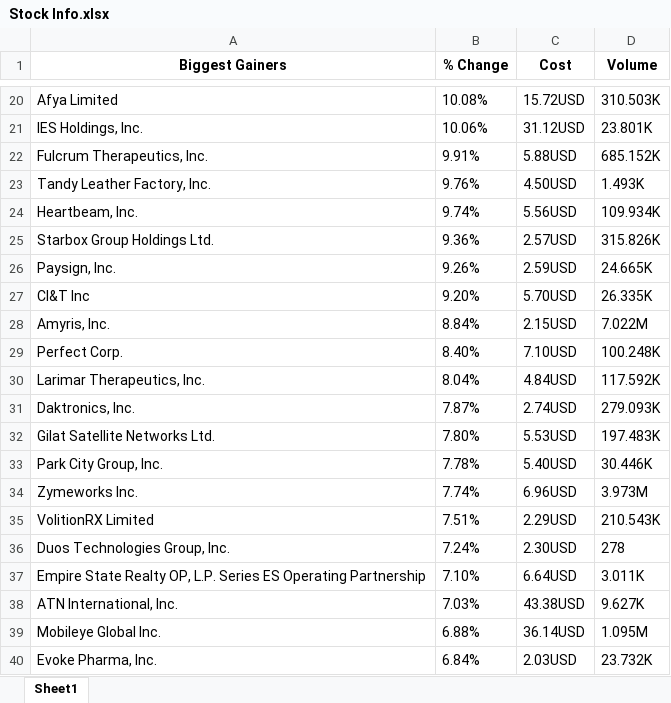
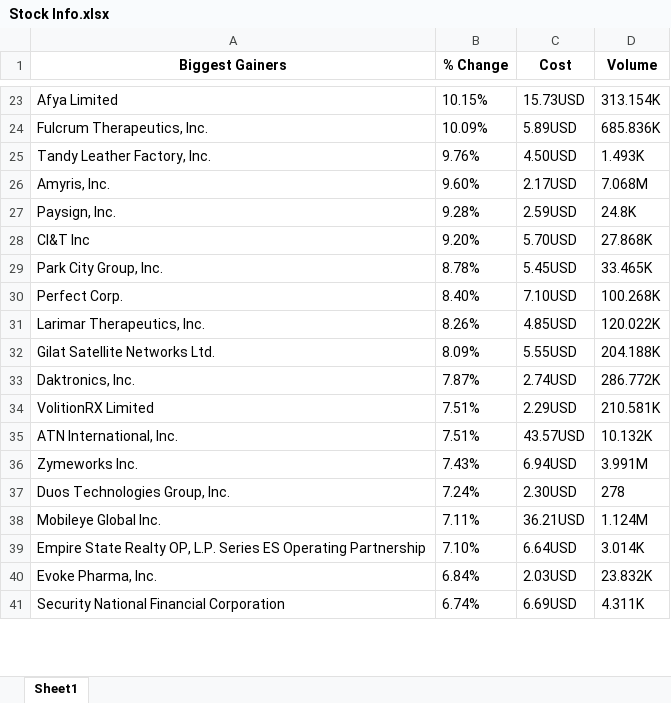
Before and after one commit to mekhaelt/Stock-Market-Web-Crawling, an Excel workbook: Stock Info.xlsx, sheet Sheet1, drawn as a sheet; only a part is shown, gaps mark what is left out; the shorter side is filled out with more unchanged rows; values as stored, in another font and other column widths than the file's, no borders; removed rows and columns are numbered as before the commit, all else as after; the diff covers the shown part only; the diff names each change by its address in the sheet, - before the commit and + after, or states it on an @@ line.

```diff
--- a/Stock Info.xlsx (sheet Sheet1)
+++ b/Stock Info.xlsx (sheet Sheet1)
-B23 (% Change): 10.08%
+B23 (% Change): 10.15%
-C23 (Cost): 15.72USD
+C23 (Cost): 15.73USD
-D23 (Volume): 310.503K
+D23 (Volume): 313.154K
-row 21: IES Holdings, Inc. | 10.06% | 31.12USD | 23.801K
-B24 (% Change): 9.91%
+B24 (% Change): 10.09%
-C24 (Cost): 5.88USD
+C24 (Cost): 5.89USD
-D24 (Volume): 685.152K
+D24 (Volume): 685.836K
-row 24: Heartbeam, Inc. | 9.74% | 5.56USD | 109.934K
-row 25: Starbox Group Holdings Ltd. | 9.36% | 2.57USD | 315.826K
+row 26: Amyris, Inc. | 9.60% | 2.17USD | 7.068M
-B27 (% Change): 9.26%
+B27 (% Change): 9.28%
-D27 (Volume): 24.665K
+D27 (Volume): 24.8K
-D28 (Volume): 26.335K
+D28 (Volume): 27.868K
-row 28: Amyris, Inc. | 8.84% | 2.15USD | 7.022M
+row 29: Park City Group, Inc. | 8.78% | 5.45USD | 33.465K
-D30 (Volume): 100.248K
+D30 (Volume): 100.268K
-B31 (% Change): 8.04%
+B31 (% Change): 8.26%
-C31 (Cost): 4.84USD
+C31 (Cost): 4.85USD
-D31 (Volume): 117.592K
+D31 (Volume): 120.022K
+row 32: Gilat Satellite Networks Ltd. | 8.09% | 5.55USD | 204.188K
-D33 (Volume): 279.093K
+D33 (Volume): 286.772K
-row 32: Gilat Satellite Networks Ltd. | 7.80% | 5.53USD | 197.483K
-row 33: Park City Group, Inc. | 7.78% | 5.40USD | 30.446K
-row 34: Zymeworks Inc. | 7.74% | 6.96USD | 3.973M
-D34 (Volume): 210.543K
+D34 (Volume): 210.581K
+row 35: ATN International, Inc. | 7.51% | 43.57USD | 10.132K
+row 36: Zymeworks Inc. | 7.43% | 6.94USD | 3.991M
+row 38: Mobileye Global Inc. | 7.11% | 36.21USD | 1.124M
-D39 (Volume): 3.011K
+D39 (Volume): 3.014K
-row 38: ATN International, Inc. | 7.03% | 43.38USD | 9.627K
-row 39: Mobileye Global Inc. | 6.88% | 36.14USD | 1.095M
-D40 (Volume): 23.732K
+D40 (Volume): 23.832K
```
Also changed, not shown: 29 added rows, 26 removed rows and 59 edited cells elsewhere in this sheet, 1 other file.
